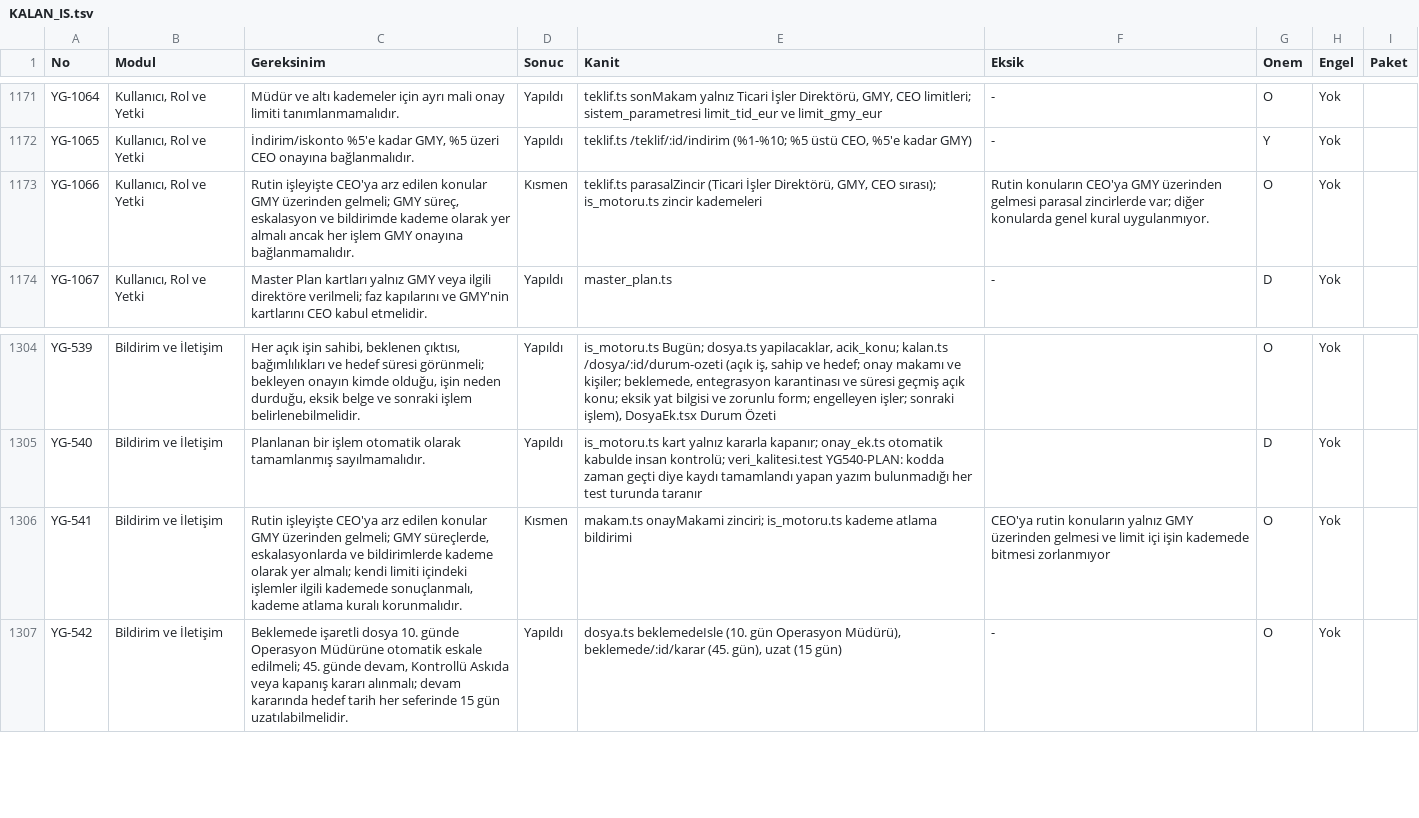
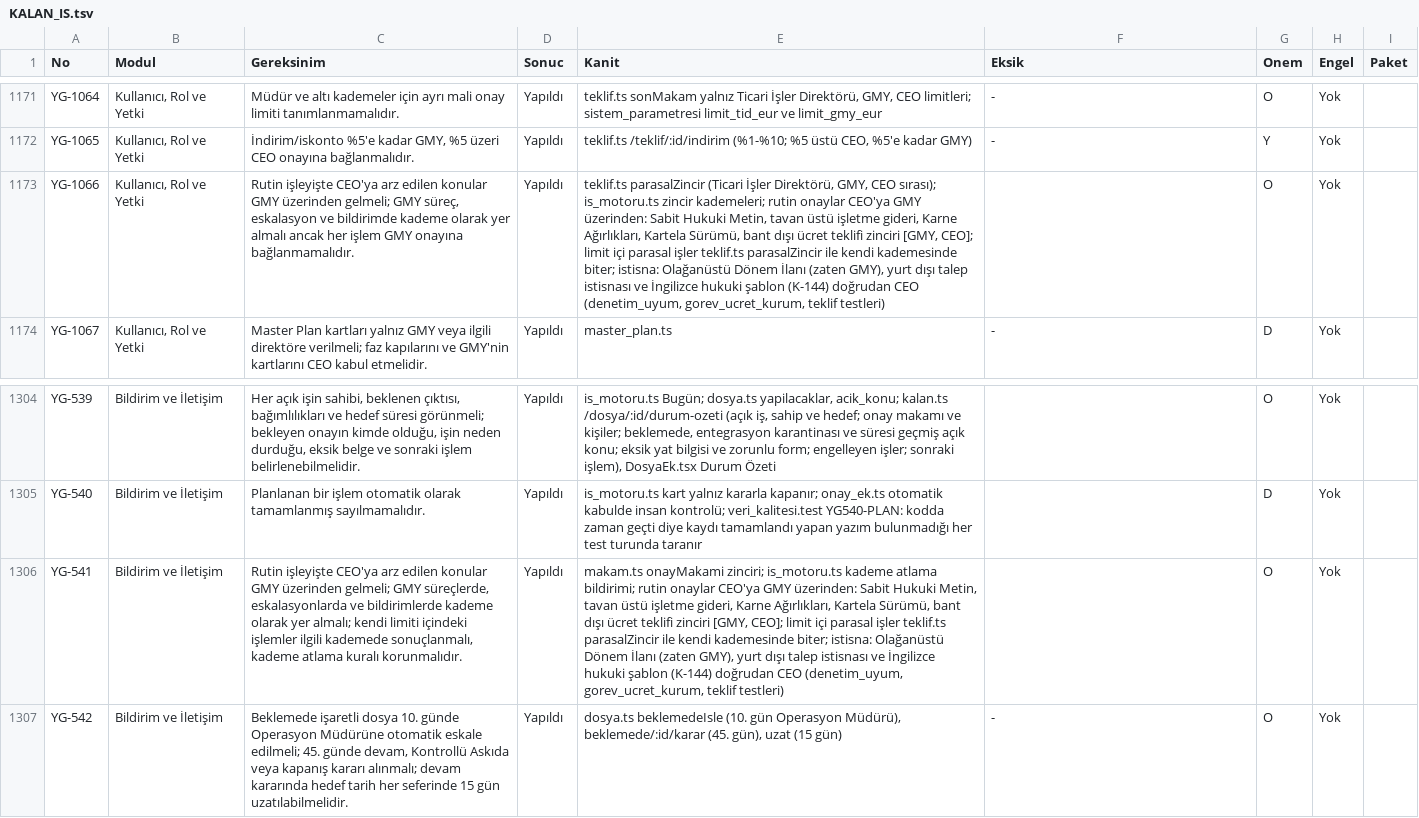
Before and after one commit to uakpinar722/YATONET360, a TSV file: KALAN_IS.tsv, drawn as a sheet; only a part is shown, gaps mark what is left out; the diff names each change by its address in the sheet, - before the commit and + after, or states it on an @@ line.

```diff
--- a/KALAN_IS.tsv
+++ b/KALAN_IS.tsv
-D1173 (Sonuc): Kısmen
+D1173 (Sonuc): Yapıldı
-E1173 (Kanit): …is_motoru.ts zincir kademeleri
+E1173 (Kanit): …is_motoru.ts zincir kademeleri; rutin onaylar CEO'ya GMY üzerinden: Sabit Hukuki Metin, tavan üstü işletme gideri, Karne Ağırlıkları, Kartela Sürümü, bant dışı ücret teklifi zinciri [GMY, CEO]; limit içi parasal işler teklif.ts parasalZincir ile kendi kademesinde biter; istisna: Olağanüstü Dönem İlanı (zaten GMY), yurt dışı talep istisnası ve İngilizce hukuki şablon (K-144) doğrudan CEO (denetim_uyum, gorev_ucret_kurum, teklif testleri)
-F1173 (Eksik): Rutin konuların CEO'ya GMY üzerinden gelmesi parasal zincirlerde var; diğer konularda genel kural uygulanmıyor.
+F1173 (Eksik): (empty)
-D1306 (Sonuc): Kısmen
+D1306 (Sonuc): Yapıldı
-E1306 (Kanit): …kademe atlama bildirimi
+E1306 (Kanit): …kademe atlama bildirimi; rutin onaylar CEO'ya GMY üzerinden: Sabit Hukuki Metin, tavan üstü işletme gideri, Karne Ağırlıkları, Kartela Sürümü, bant dışı ücret teklifi zinciri [GMY, CEO]; limit içi parasal işler teklif.ts parasalZincir ile kendi kademesinde biter; istisna: Olağanüstü Dönem İlanı (zaten GMY), yurt dışı talep istisnası ve İngilizce hukuki şablon (K-144) doğrudan CEO (denetim_uyum, gorev_ucret_kurum, teklif testleri)
-F1306 (Eksik): CEO'ya rutin konuların yalnız GMY üzerinden gelmesi ve limit içi işin kademede bitmesi zorlanmıyor
+F1306 (Eksik): (empty)
```
Also changed, not shown: 11 other files.
